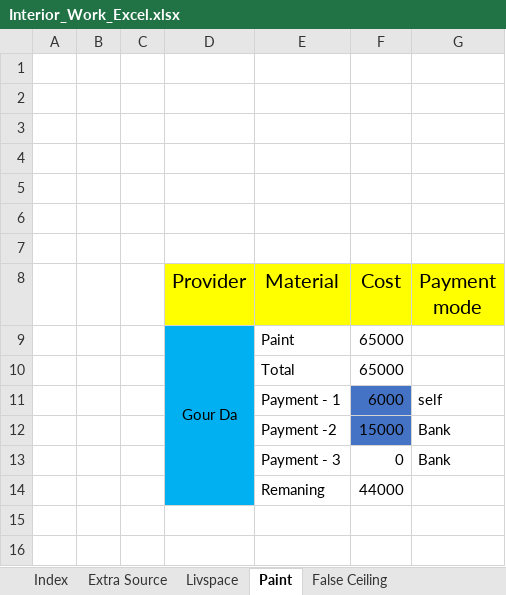
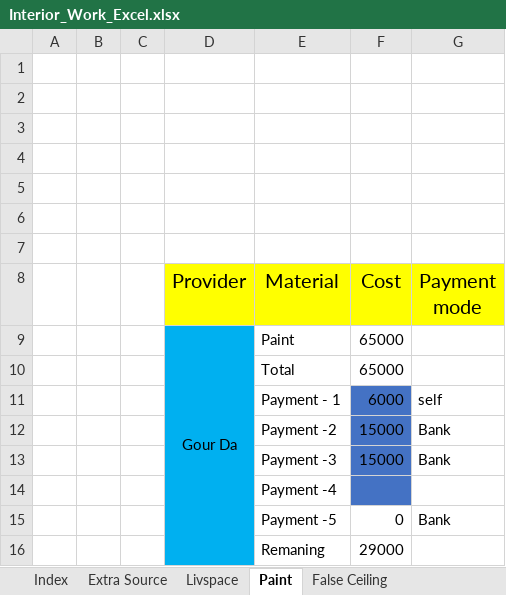
Before and after one commit to SounakN/InterioWorkSounak, an Excel workbook: Interior_Work_Excel.xlsx, sheet Paint, drawn as a sheet; values as stored, in another font and other column widths than the file's, no borders; addresses are those after the commit; the diff names each change by its address in the sheet, - before the commit and + after, or states it on an @@ line.

```diff
--- a/Interior_Work_Excel.xlsx (sheet Paint)
+++ b/Interior_Work_Excel.xlsx (sheet Paint)
+row 13:  |  |  |  | Payment -3 | 15000 | Bank
+row 14:  |  |  |  | Payment -4
-E15 (Material): Payment - 3
+E15 (Material): Payment -5
-F16 (Cost): 44000
+F16 (Cost): 29000
```
Also changed, not shown: sheet Index, sheet Electric & Lights, sheet Furniture, formulas that keep their value, LaminateCosting.xlsx, 1 other file.
